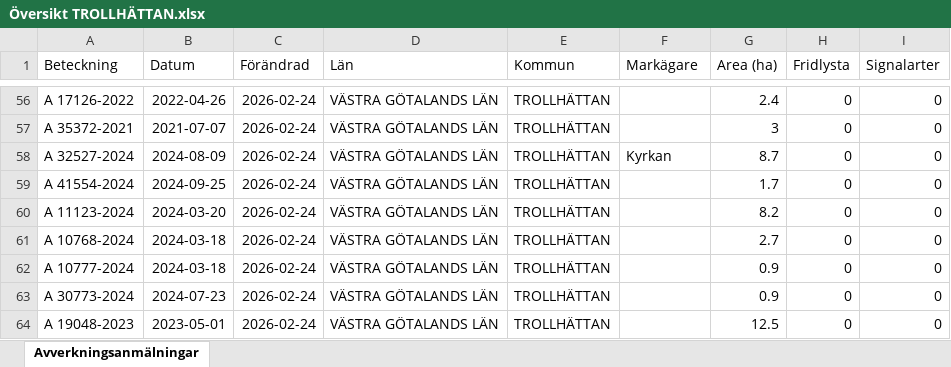
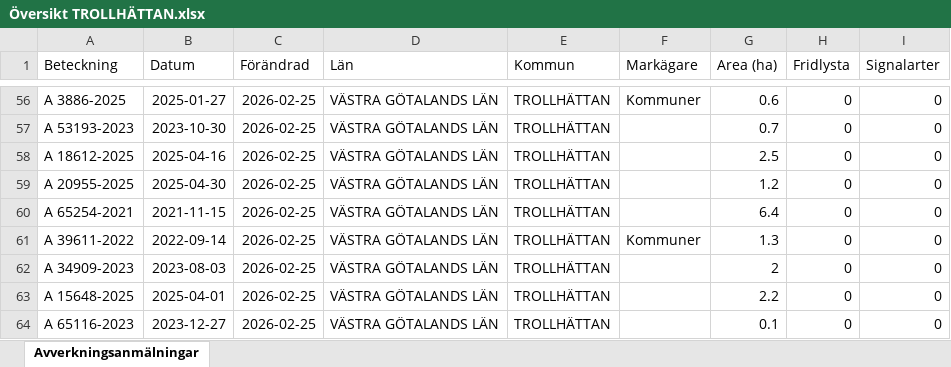
Before and after one commit to klasma/Logging_1488, an Excel workbook: Översikt TROLLHÄTTAN.xlsx, sheet Avverkningsanmälningar, drawn as a sheet; only a part is shown, gaps mark what is left out; values as stored, in another font and other column widths than the file's, no borders; the diff covers the shown part only; the diff names each change by its address in the sheet, - before the commit and + after, or states it on an @@ line.

```diff
--- a/Översikt TROLLHÄTTAN.xlsx (sheet Avverkningsanmälningar)
+++ b/Översikt TROLLHÄTTAN.xlsx (sheet Avverkningsanmälningar)
-A56 (Beteckning): A 17126-2022
+A56 (Beteckning): A 3886-2025
-B56 (Datum): 2022-04-26
+B56 (Datum): 2025-01-27
-C56:C64 (Förändrad): 2026-02-24
+C56:C64 (Förändrad): 2026-02-25
-F56 (Markägare): (empty)
+F56 (Markägare): Kommuner
-G56 (Area (ha)): 2.4
+G56 (Area (ha)): 0.6
-A57 (Beteckning): A 35372-2021
+A57 (Beteckning): A 53193-2023
-B57 (Datum): 2021-07-07
+B57 (Datum): 2023-10-30
-G57 (Area (ha)): 3
+G57 (Area (ha)): 0.7
-A58 (Beteckning): A 32527-2024
+A58 (Beteckning): A 18612-2025
-B58 (Datum): 2024-08-09
+B58 (Datum): 2025-04-16
-F58 (Markägare): Kyrkan
+F58 (Markägare): (empty)
-G58 (Area (ha)): 8.7
+G58 (Area (ha)): 2.5
-A59 (Beteckning): A 41554-2024
+A59 (Beteckning): A 20955-2025
-B59 (Datum): 2024-09-25
+B59 (Datum): 2025-04-30
-G59 (Area (ha)): 1.7
+G59 (Area (ha)): 1.2
-A60 (Beteckning): A 11123-2024
+A60 (Beteckning): A 65254-2021
-B60 (Datum): 2024-03-20
+B60 (Datum): 2021-11-15
-G60 (Area (ha)): 8.2
+G60 (Area (ha)): 6.4
-A61 (Beteckning): A 10768-2024
+A61 (Beteckning): A 39611-2022
-B61 (Datum): 2024-03-18
+B61 (Datum): 2022-09-14
-F61 (Markägare): (empty)
+F61 (Markägare): Kommuner
-G61 (Area (ha)): 2.7
+G61 (Area (ha)): 1.3
-A62 (Beteckning): A 10777-2024
+A62 (Beteckning): A 34909-2023
-B62 (Datum): 2024-03-18
+B62 (Datum): 2023-08-03
-G62 (Area (ha)): 0.9
+G62 (Area (ha)): 2
-A63 (Beteckning): A 30773-2024
+A63 (Beteckning): A 15648-2025
-B63 (Datum): 2024-07-23
+B63 (Datum): 2025-04-01
-G63 (Area (ha)): 0.9
+G63 (Area (ha)): 2.2
-A64 (Beteckning): A 19048-2023
+A64 (Beteckning): A 65116-2023
-B64 (Datum): 2023-05-01
+B64 (Datum): 2023-12-27
-G64 (Area (ha)): 12.5
+G64 (Area (ha)): 0.1
```
Also changed, not shown: 1034 edited cells elsewhere in this sheet, artfynd/A 13597-2021 artfynd.xlsx, artfynd/A 18264-2022 artfynd.xlsx, 24 other files.
